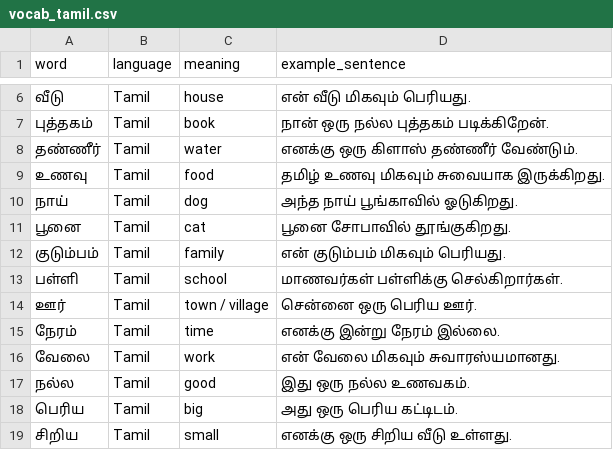
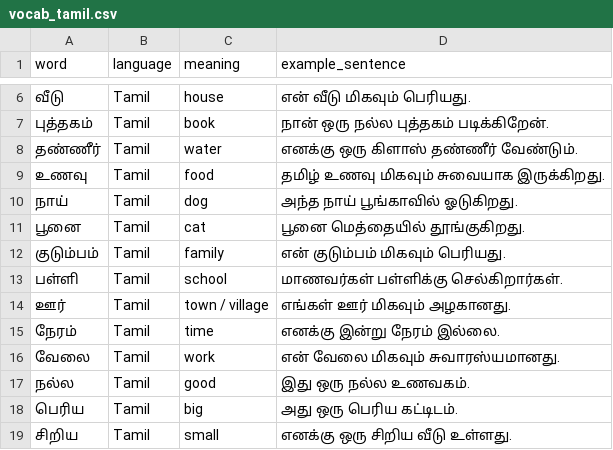
Before and after one commit to Sharan-G-S/Language-Tutor-With-Langflow, a CSV file: db/vocab_tamil.csv, drawn as a sheet; only a part is shown, gaps mark what is left out; the diff covers the shown part only.

Commit message:
fix: improve Tamil translations and add validation
Improvements to Tamil vocabulary:
- Changed நண்பி to தோழி (more commonly used for female friend)
- Fixed verb forms from imperative to infinitive (சாப்பிட, தூங்க, பேச)
- Improved example sentences for better naturalness
- Added 10 more essential words (family, food, nature): அம்மா, அப்பா, தம்பி, அக்கா, பால், சோறு, மரம், பூ, வானம், கடல்
- Total expanded to 40 Tamil words with accurate translations

New validation script:
- scripts/validate_tamil.py checks CSV format and Tamil script
- Validates all 40 vocabulary entries
- Ensures UTF-8 encoding and proper Tamil characters
- All translations verified ✅

Fixed corrupted README.md project structure section
Updated word counts: Tamil (40 words), Total (110 words)

```diff
--- a/db/vocab_tamil.csv
+++ b/db/vocab_tamil.csv
@@ -10,6 +10,6 @@ word,language,meaning,example_sentence
 நாய்,Tamil,dog,அந்த நாய் பூங்காவில் ஓடுகிறது.
-பூனை,Tamil,cat,பூனை சோபாவில் தூங்குகிறது.
+பூனை,Tamil,cat,பூனை மெத்தையில் தூங்குகிறது.
 குடும்பம்,Tamil,family,என் குடும்பம் மிகவும் பெரியது.
 பள்ளி,Tamil,school,மாணவர்கள் பள்ளிக்கு செல்கிறார்கள்.
-ஊர்,Tamil,town / village,சென்னை ஒரு பெரிய ஊர்.
+ஊர்,Tamil,town / village,எங்கள் ஊர் மிகவும் அழகானது.
 நேரம்,Tamil,time,எனக்கு இன்று நேரம் இல்லை.
```
Also changed, not shown: 10 added rows and 7 edited cells elsewhere in this file, 2 other files.
